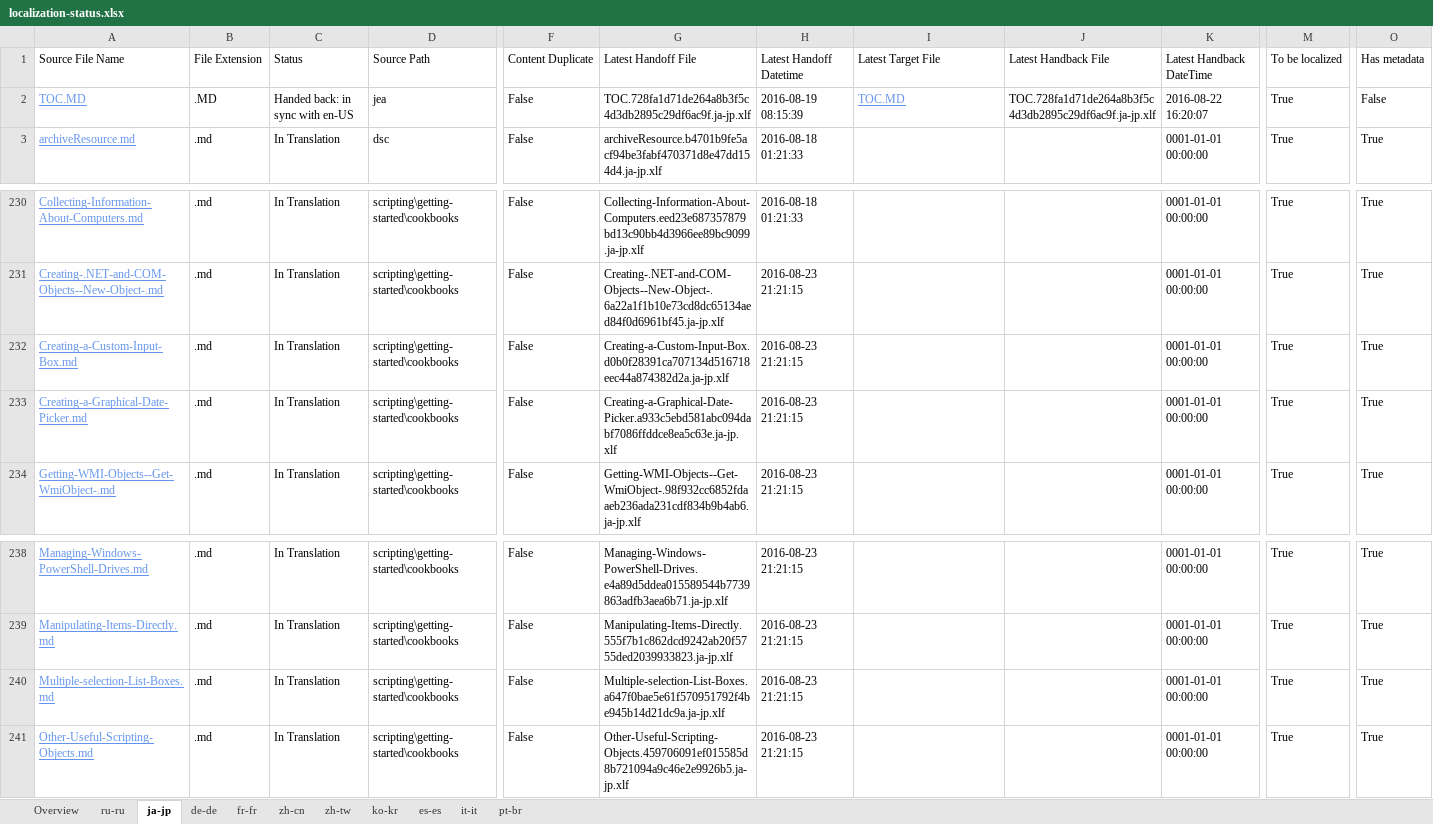
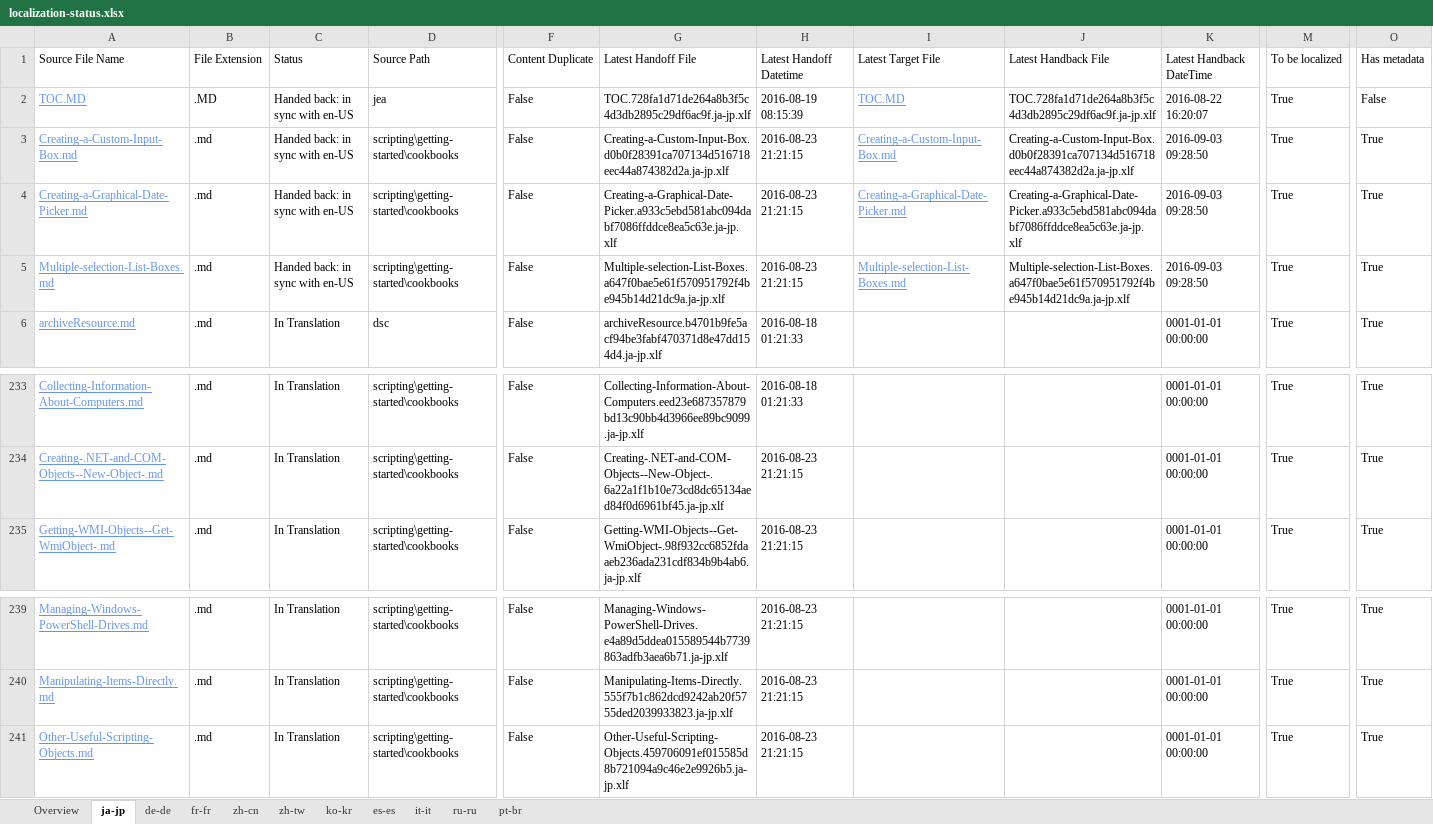
Before and after one commit to SonjaSaltzman/powerShell-Docs.handback, an Excel workbook: ol-handback/PowerShell/powerShell-Docs/live/localization-status.xlsx, sheet ja-jp, drawn as a sheet; only a part is shown, gaps mark what is left out; values as stored, in another font and other column widths than the file's, no borders; table styles not drawn; removed rows and columns are numbered as before the commit, all else as after; rows hold the shown columns only; the diff names each change by its address in the sheet, - before the commit and + after, or states it on an @@ line.

```diff
--- a/ol-handback/PowerShell/powerShell-Docs/live/localization-status.xlsx (sheet ja-jp)
+++ b/ol-handback/PowerShell/powerShell-Docs/live/localization-status.xlsx (sheet ja-jp)
@@ sheet tab order changed: Overview | ja-jp | de-de | fr-fr | zh-cn | zh-tw | ko-kr | es-es | it-it | ru-ru | pt-br @@
+row 3: Creating-a-Custom-Input-Box.md | .md | Handed back: in sync with en-US | scripting\getting-started\cookbooks | False | Creating-a-Custom-Input-Box.d0b0f28391ca707134d516718eec44a874382d2a.ja-jp.xlf | 2016-08-23 21:21:15 | Creating-a-Custom-Input-Box.md | Creating-a-Custom-Input-Box.d0b0f28391ca707134d516718eec44a874382d2a.ja-jp.xlf | 2016-09-03 09:28:50 | True | True
+row 4: Creating-a-Graphical-Date-Picker.md | .md | Handed back: in sync with en-US | scripting\getting-started\cookbooks | False | Creating-a-Graphical-Date-Picker.a933c5ebd581abc094dabf7086ffddce8ea5c63e.ja-jp.xlf | 2016-08-23 21:21:15 | Creating-a-Graphical-Date-Picker.md | Creating-a-Graphical-Date-Picker.a933c5ebd581abc094dabf7086ffddce8ea5c63e.ja-jp.xlf | 2016-09-03 09:28:50 | True | True
+row 5: Multiple-selection-List-Boxes.md | .md | Handed back: in sync with en-US | scripting\getting-started\cookbooks | False | Multiple-selection-List-Boxes.a647f0bae5e61f570951792f4be945b14d21dc9a.ja-jp.xlf | 2016-08-23 21:21:15 | Multiple-selection-List-Boxes.md | Multiple-selection-List-Boxes.a647f0bae5e61f570951792f4be945b14d21dc9a.ja-jp.xlf | 2016-09-03 09:28:50 | True | True
-row 232: Creating-a-Custom-Input-Box.md | .md | In Translation | scripting\getting-started\cookbooks | False | Creating-a-Custom-Input-Box.d0b0f28391ca707134d516718eec44a874382d2a.ja-jp.xlf | 2016-08-23 21:21:15 |  |  | 0001-01-01 00:00:00 | True | True
-row 233: Creating-a-Graphical-Date-Picker.md | .md | In Translation | scripting\getting-started\cookbooks | False | Creating-a-Graphical-Date-Picker.a933c5ebd581abc094dabf7086ffddce8ea5c63e.ja-jp.xlf | 2016-08-23 21:21:15 |  |  | 0001-01-01 00:00:00 | True | True
-row 240: Multiple-selection-List-Boxes.md | .md | In Translation | scripting\getting-started\cookbooks | False | Multiple-selection-List-Boxes.a647f0bae5e61f570951792f4be945b14d21dc9a.ja-jp.xlf | 2016-08-23 21:21:15 |  |  | 0001-01-01 00:00:00 | True | True
```
Also changed, not shown: sheet Overview, ol-handback/PowerShell/powerShell-Docs/live/handback-status.xlsx.
